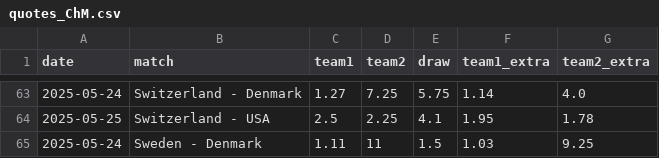
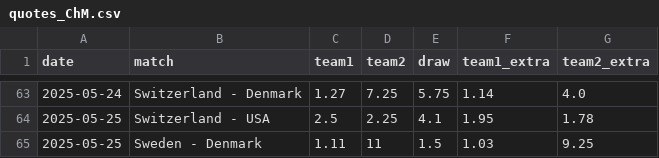
Before and after one commit to MauriceToast/Python_main, a CSV file: quotes_ChM.csv, drawn as a sheet; only a part is shown, gaps mark what is left out.

Commit message:
Update quotes_ChM.csv

```diff
--- a/quotes_ChM.csv
+++ b/quotes_ChM.csv
@@ -64,2 +64,2 @@ date,match,team1,team2,draw,team1_extra,team2_extra
 2025-05-25,Switzerland - USA,2.5,2.25,4.1,1.95,1.78
-2025-05-24,Sweden - Denmark,1.11,11,1.5,1.03,9.25
+2025-05-25,Sweden - Denmark,1.11,11,1.5,1.03,9.25
```
